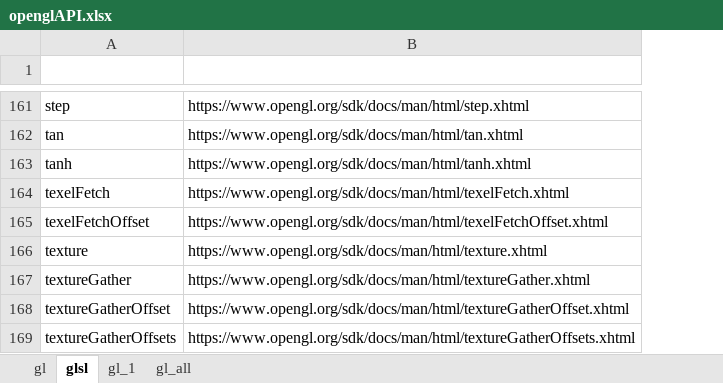
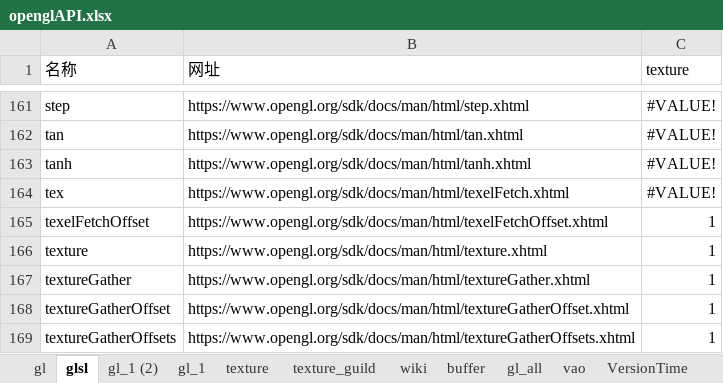
Before and after one commit to ngzHappy/OpenGLSuperBible, an Excel workbook: _global_config_and_source/OpengGL45Docs/openglAPI.xlsx, sheet glsl, drawn as a sheet; only a part is shown, gaps mark what is left out; values as stored, in another font and other column widths than the file's, no borders; table styles not drawn; the diff covers the shown part only; the diff names each change by its address in the sheet, - before the commit and + after, or states it on an @@ line.

```diff
--- a/_global_config_and_source/OpengGL45Docs/openglAPI.xlsx (sheet glsl)
+++ b/_global_config_and_source/OpengGL45Docs/openglAPI.xlsx (sheet glsl)
+sheet tab: gl_1 (2)
+sheet tab: texture
+sheet tab: texture_guild
+sheet tab: wiki
+sheet tab: buffer
+sheet tab: vao
+sheet tab: VersionTime
+column C (texture), rows 161-169: #VALUE! | #VALUE! | #VALUE! | #VALUE! | 1 | 1 | 1 | 1 | 1
-row 1: (empty)
+row 1: 名称 | 网址 | texture
-A164 (名称): texelFetch
+A164 (名称): tex
```
Also changed, not shown: cell formats elsewhere in this sheet, sheet gl_all, sheet gl, other sheet tabs, hidden cells, 1 other file.
